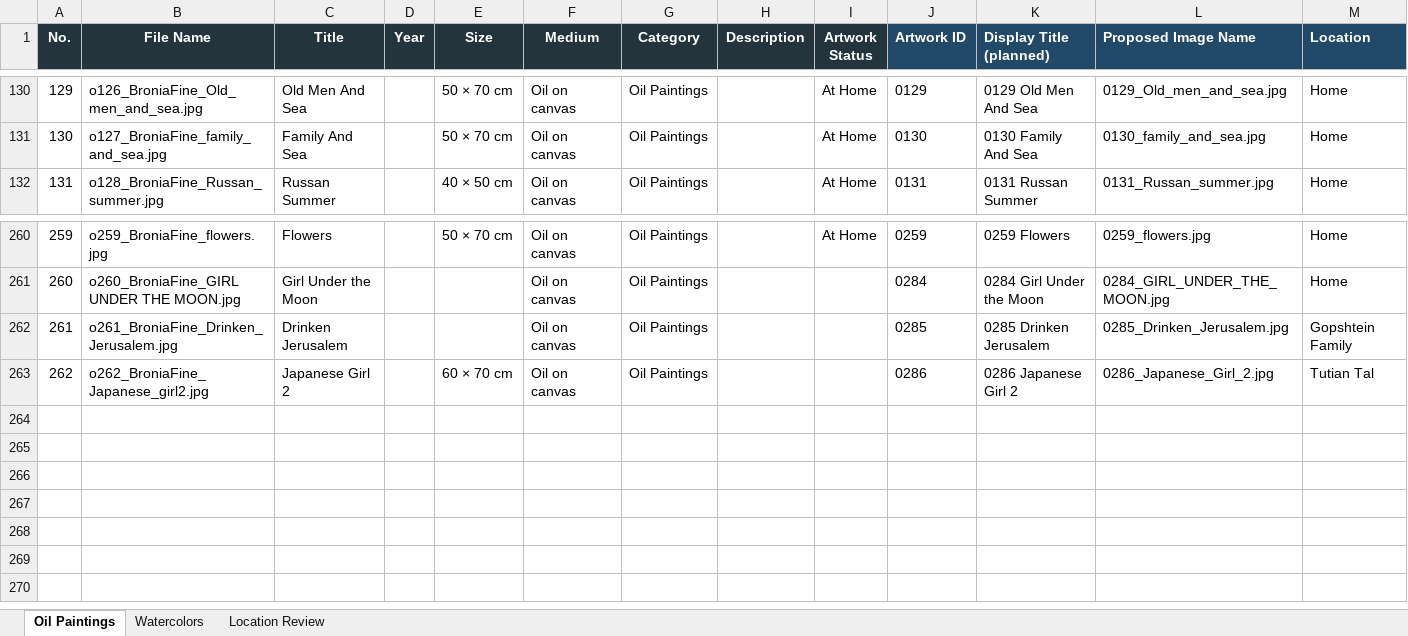
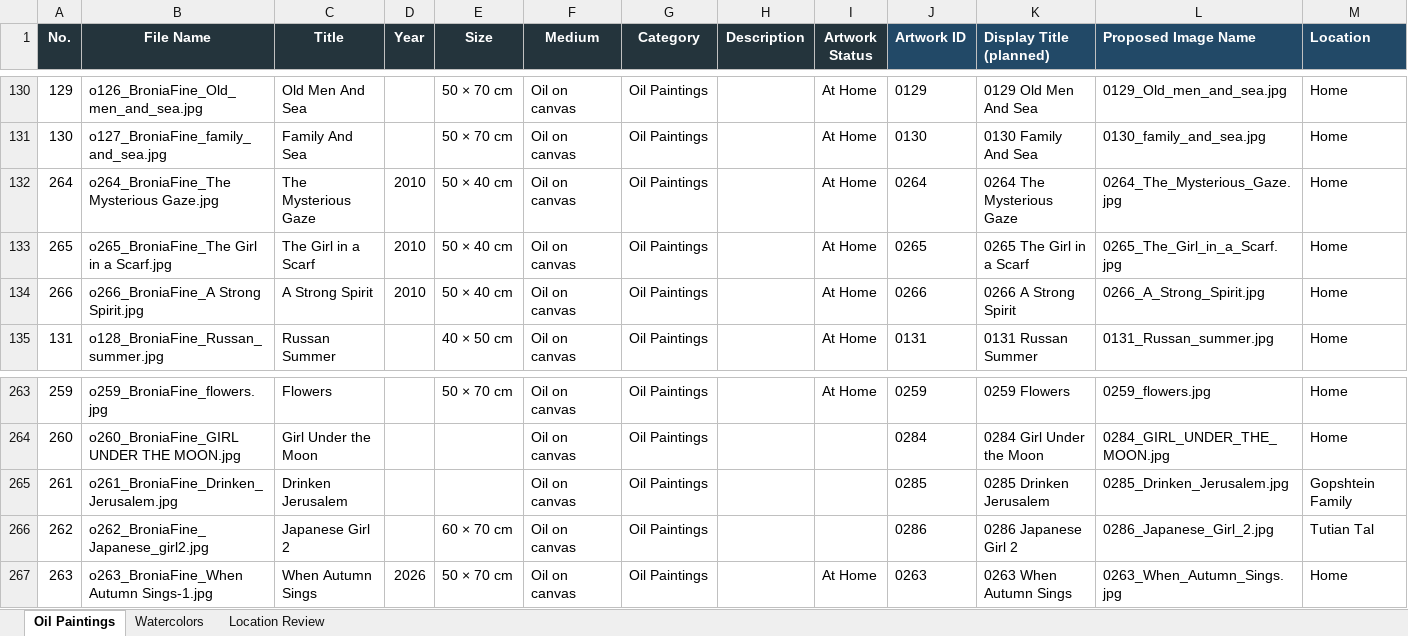
Before and after one commit to broniafine-png/fine_bronia, an Excel workbook: paintings.xlsx, sheet Oil Paintings, drawn as a sheet; only a part is shown, gaps mark what is left out; values as stored, in another font and other column widths than the file's, no borders; the diff names each change by its address in the sheet, - before the commit and + after, or states it on an @@ line.

Commit message:
Add paintings 263-266

```diff
--- a/paintings.xlsx (sheet Oil Paintings)
+++ b/paintings.xlsx (sheet Oil Paintings)
+row 132: 264 | o264_BroniaFine_The Mysterious Gaze.jpg | The Mysterious Gaze | 2010 | 50 × 40 cm | Oil on canvas | Oil Paintings |  | At Home | 0264 | 0264 The Mysterious Gaze | 0264_The_Mysterious_Gaze.jpg | Home
+row 133: 265 | o265_BroniaFine_The Girl in a Scarf.jpg | The Girl in a Scarf | 2010 | 50 × 40 cm | Oil on canvas | Oil Paintings |  | At Home | 0265 | 0265 The Girl in a Scarf | 0265_The_Girl_in_a_Scarf.jpg | Home
+row 134: 266 | o266_BroniaFine_A Strong Spirit.jpg | A Strong Spirit | 2010 | 50 × 40 cm | Oil on canvas | Oil Paintings |  | At Home | 0266 | 0266 A Strong Spirit | 0266_A_Strong_Spirit.jpg | Home
+row 267: 263 | o263_BroniaFine_When Autumn Sings-1.jpg | When Autumn Sings | 2026 | 50 × 70 cm | Oil on canvas | Oil Paintings |  | At Home | 0263 | 0263 When Autumn Sings | 0263_When_Autumn_Sings.jpg | Home
```
Also changed, not shown: 22 other files.
